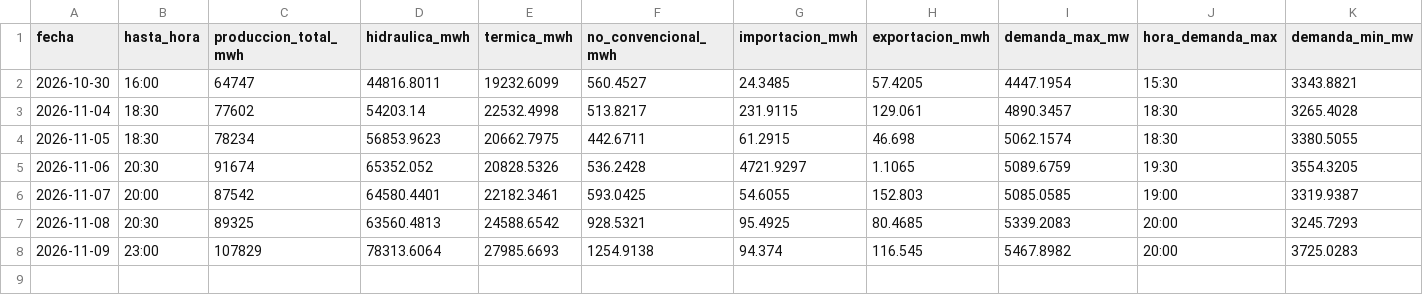
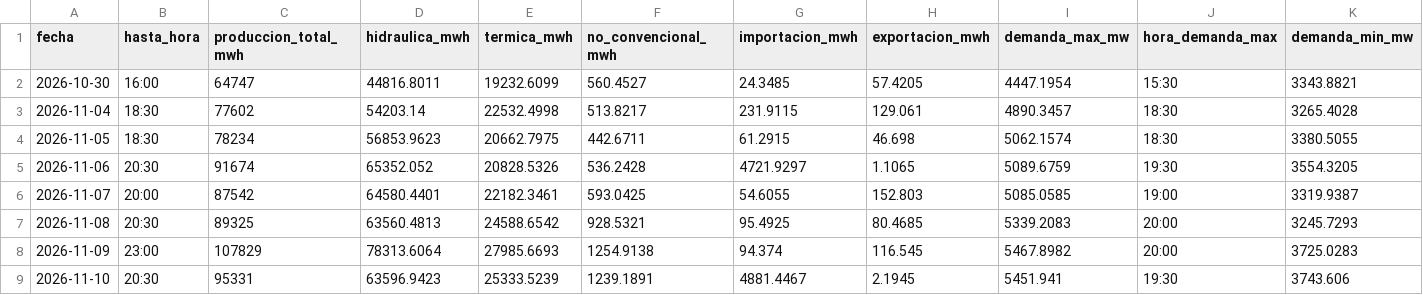
Before and after one commit to jp1309/cenace-operacion, a CSV file: data/tiempo_real_resumen.csv, drawn as a sheet; only a part is shown; rows hold the shown columns only; the diff names each change by its address in the sheet, - before the commit and + after, or states it on an @@ line.

```diff
--- a/data/tiempo_real_resumen.csv
+++ b/data/tiempo_real_resumen.csv
+row 9: 2026-11-10 | 20:30 | 95331 | 63596.9423 | 25333.5239 | 1239.1891 | 4881.4467 | 2.1945 | 5451.941 | 19:30 | 3743.606
```
Also changed, not shown: data/tiempo_real_curva.csv, data/tiempo_real_detalle.csv.
